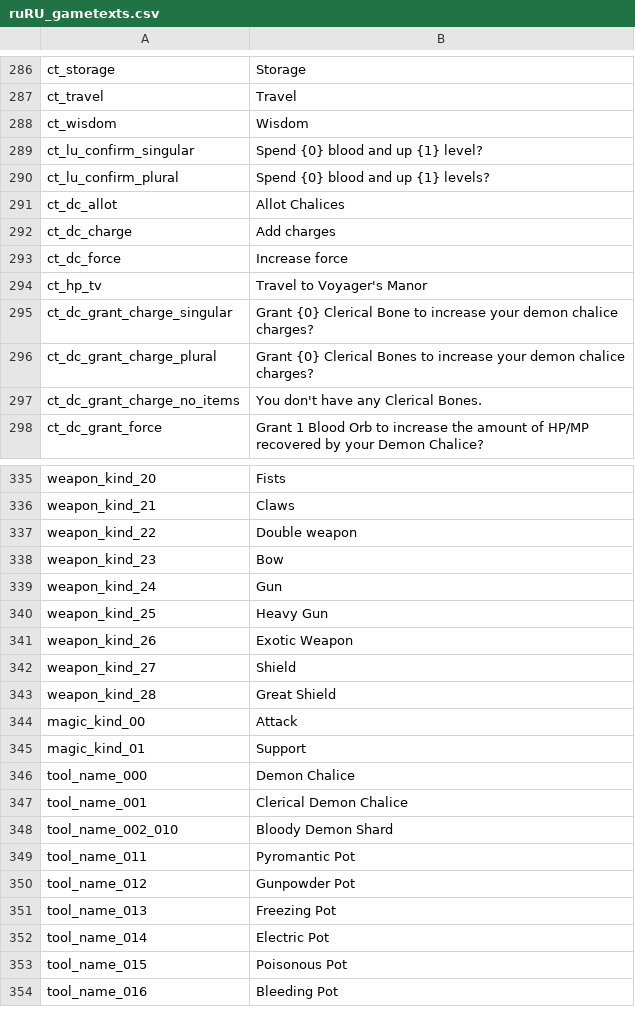
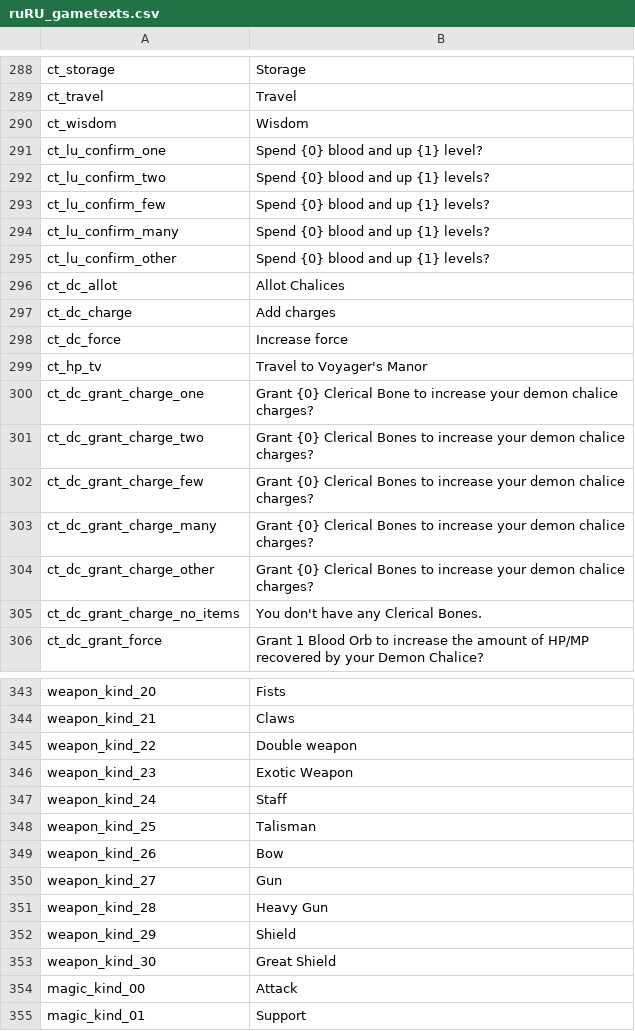
Before and after one commit to 5RKS/Hells_Voyager_Translation, a CSV file: ruRU_gametexts.csv, drawn as a sheet; only a part is shown, gaps mark what is left out; the shorter side is filled out with more unchanged rows; the diff covers the shown part only.

Commit message:
Update ruRU_gametexts.csv

```diff
--- a/ruRU_gametexts.csv
+++ b/ruRU_gametexts.csv
@@ -288,4 +290,7 @@ ct_travel,Travel
 ct_wisdom,Wisdom
-ct_lu_confirm_singular,Spend {0} blood and up {1} level?
-ct_lu_confirm_plural,Spend {0} blood and up {1} levels?
+ct_lu_confirm_one,Spend {0} blood and up {1} level?
+ct_lu_confirm_two,Spend {0} blood and up {1} levels?
+ct_lu_confirm_few,Spend {0} blood and up {1} levels?
+ct_lu_confirm_many,Spend {0} blood and up {1} levels?
+ct_lu_confirm_other,Spend {0} blood and up {1} levels?
 ct_dc_allot,Allot Chalices
@@ -294,4 +299,7 @@ ct_dc_force,Increase force
 ct_hp_tv,Travel to Voyager's Manor
-ct_dc_grant_charge_singular,Grant {0} Clerical Bone to increase your demon chalice charges?
-ct_dc_grant_charge_plural,Grant {0} Clerical Bones to increase your demon chalice charges?
+ct_dc_grant_charge_one,Grant {0} Clerical Bone to increase your demon chalice charges?
+ct_dc_grant_charge_two,Grant {0} Clerical Bones to increase your demon chalice charges?
+ct_dc_grant_charge_few,Grant {0} Clerical Bones to increase your demon chalice charges?
+ct_dc_grant_charge_many,Grant {0} Clerical Bones to increase your demon chalice charges?
+ct_dc_grant_charge_other,Grant {0} Clerical Bones to increase your demon chalice charges?
 ct_dc_grant_charge_no_items,You don't have any Clerical Bones.
@@ -337,8 +345,10 @@ weapon_kind_21,Claws
 weapon_kind_22,Double weapon
-weapon_kind_23,Bow
-weapon_kind_24,Gun
-weapon_kind_25,Heavy Gun
-weapon_kind_26,Exotic Weapon
-weapon_kind_27,Shield
-weapon_kind_28,Great Shield
+weapon_kind_23,Exotic Weapon
+weapon_kind_24,Staff
+weapon_kind_25,Talisman
+weapon_kind_26,Bow
+weapon_kind_27,Gun
+weapon_kind_28,Heavy Gun
+weapon_kind_29,Shield
+weapon_kind_30,Great Shield
 magic_kind_00,Attack
```
Also changed, not shown: 5 added rows, 1 removed row and 4 edited cells elsewhere in this file.
